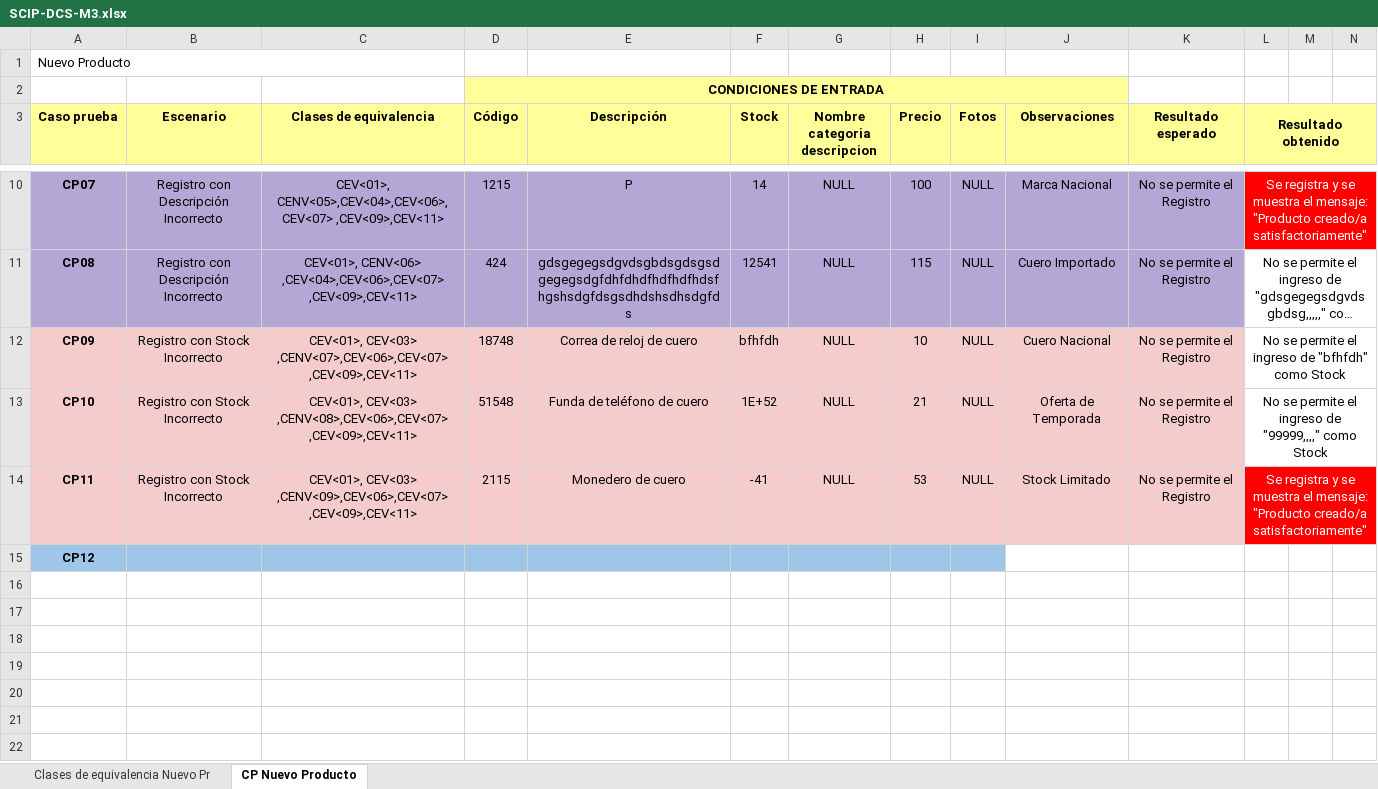
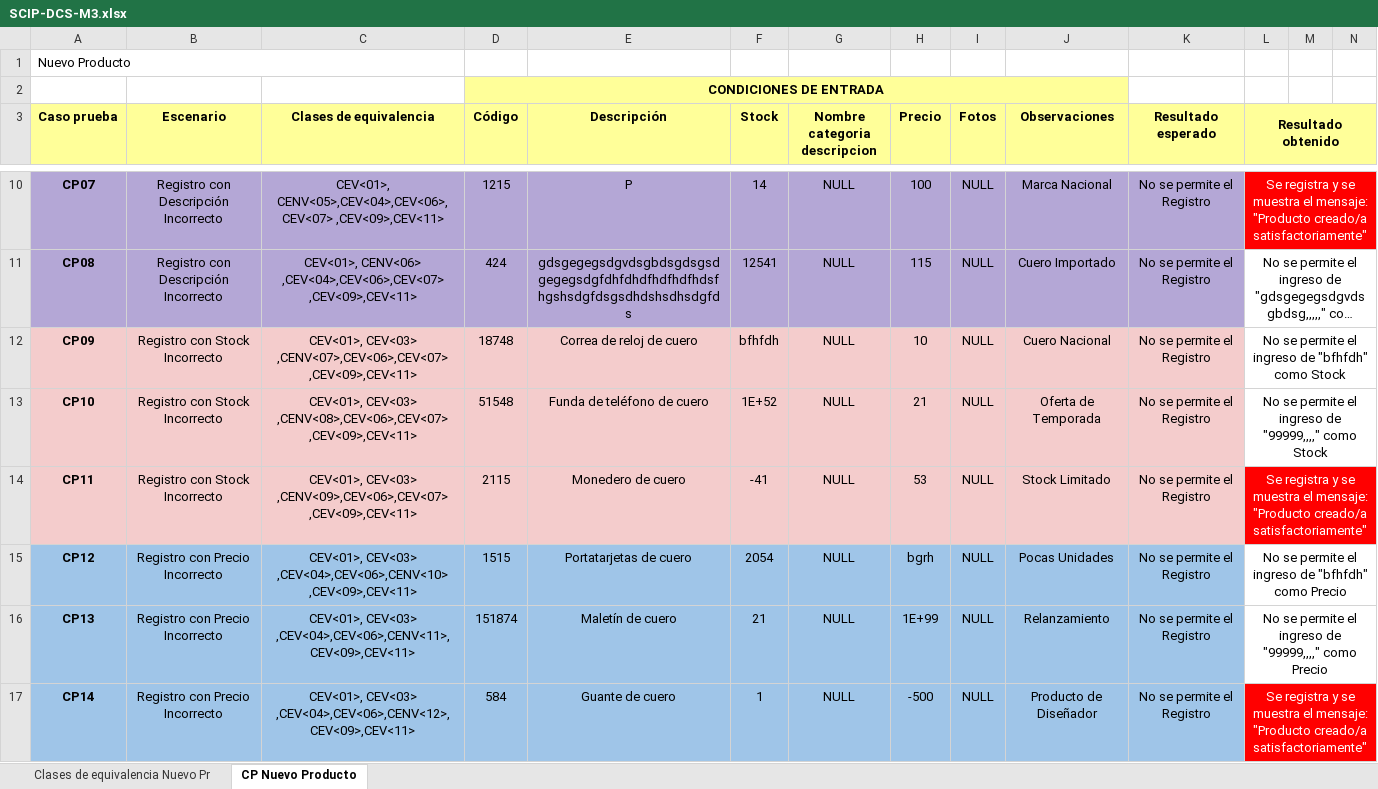
Before and after one commit to a-calero3/Softgenix-Peru, an Excel workbook: 2-Desarrollo/SCIP/pruebas-calidad/SCIP-DCS-M3.xlsx, sheet CP Nuevo Producto, drawn as a sheet; only a part is shown, gaps mark what is left out; long unchanged cells end in …; values as stored, in another font and other column widths than the file's, no borders; charts and pictures not drawn; rows hold the shown columns only; the diff names each change by its address in the sheet, - before the commit and + after, or states it on an @@ line.

Commit message:
Se añadio Los casos de Prueba para entradas Stock incorrectas se reporta errores en el CP14

```diff
--- a/2-Desarrollo/SCIP/pruebas-calidad/SCIP-DCS-M3.xlsx (sheet CP Nuevo Producto)
+++ b/2-Desarrollo/SCIP/pruebas-calidad/SCIP-DCS-M3.xlsx (sheet CP Nuevo Producto)
-B15 (Escenario): (empty)
+B15 (Escenario): Registro con Precio Incorrecto
-C15 (Clases de equivalencia): (empty)
+C15 (Clases de equivalencia): CEV<01>, CEV<03> ,CEV<04>,CEV<06>,CENV<10> ,CEV<09>,CEV<11>
-D15 (Código): (empty)
+D15 (Código): 1515
-E15 (Descripción): (empty)
+E15 (Descripción): Portatarjetas de cuero
-F15 (Stock): (empty)
+F15 (Stock): 2054
-G15 (Nombre categoria descripcion): (empty)
+G15 (Nombre categoria descripcion): NULL
-H15 (Precio): (empty)
+H15 (Precio): bgrh
-I15 (Fotos): (empty)
+I15 (Fotos): NULL
-J15 (Observaciones): (empty)
+J15 (Observaciones): Pocas Unidades
-J15:K15 fill: none
+J15:K15 fill: #9FC5E8
-K15 (Resultado esperado): (empty)
+K15 (Resultado esperado): No se permite el Registro
-L15 (Resultado obtenido): (empty)
+L15 (Resultado obtenido): No se permite el ingreso de "bfhfdh" como Precio
+L15:N15 merged
+row 16: CP13 | Registro con Precio Incorrecto | CEV<01>, CEV<03> ,CEV<04>,CEV<06>,CENV<11>,CEV<09>,CEV<11> | 151874 | Maletín de cuero | 21 | NULL | 1E+99 | NULL | Relanzamiento | No se permite el Registro | No se permite el ingreso de "99999,,,," como Precio
+row 17: CP14 | Registro con Precio Incorrecto | CEV<01>, CEV<03> ,CEV<04>,CEV<06>,CENV<12>,CEV<09>,CEV<11> | 584 | Guante de cuero | 1 | NULL | -500 | NULL | Producto de Diseñador | No se permite el Registro | Se registra y se muestra el mensaje: "Producto creado/a satisfactoriamente"
```
